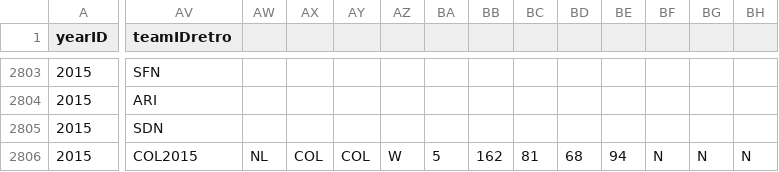
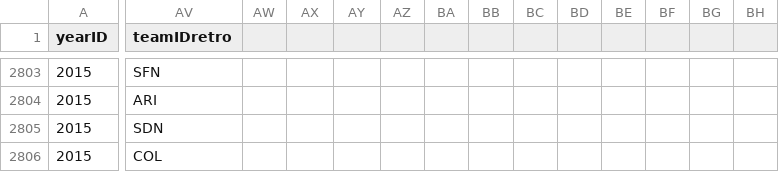
Before and after one commit to chadwickbureau/baseballdatabank, a CSV file: core/Teams.csv, drawn as a sheet; only a part is shown, gaps mark what is left out; the diff covers the shown part only; the diff names each change by its address in the sheet, - before the commit and + after, or states it on an @@ line.

Commit message:
Fixing mysterious error of sorts?
I guess I did something wrong here?

```diff
--- a/core/Teams.csv
+++ b/core/Teams.csv
-AV2806 (teamIDretro): COL2015
+AV2806 (teamIDretro): COL
-AW2806: NL
+AW2806: (empty)
-AX2806: COL
+AX2806: (empty)
-AY2806: COL
+AY2806: (empty)
-AZ2806: W
+AZ2806: (empty)
-BA2806: 5
+BA2806: (empty)
-BB2806: 162
+BB2806: (empty)
-BC2806: 81
+BC2806: (empty)
-BD2806: 68
+BD2806: (empty)
-BE2806: 94
+BE2806: (empty)
-BF2806: N
+BF2806: (empty)
-BG2806: N
+BG2806: (empty)
-BH2806: N
+BH2806: (empty)
```
Also changed, not shown: 35 edited cells elsewhere in this file.
